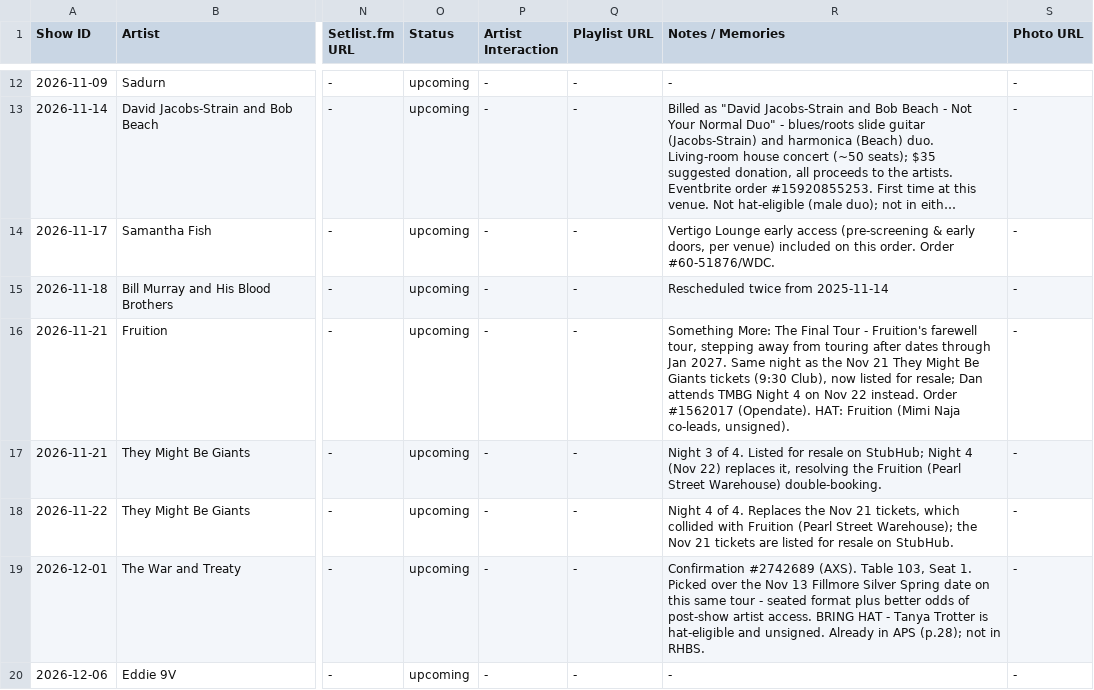
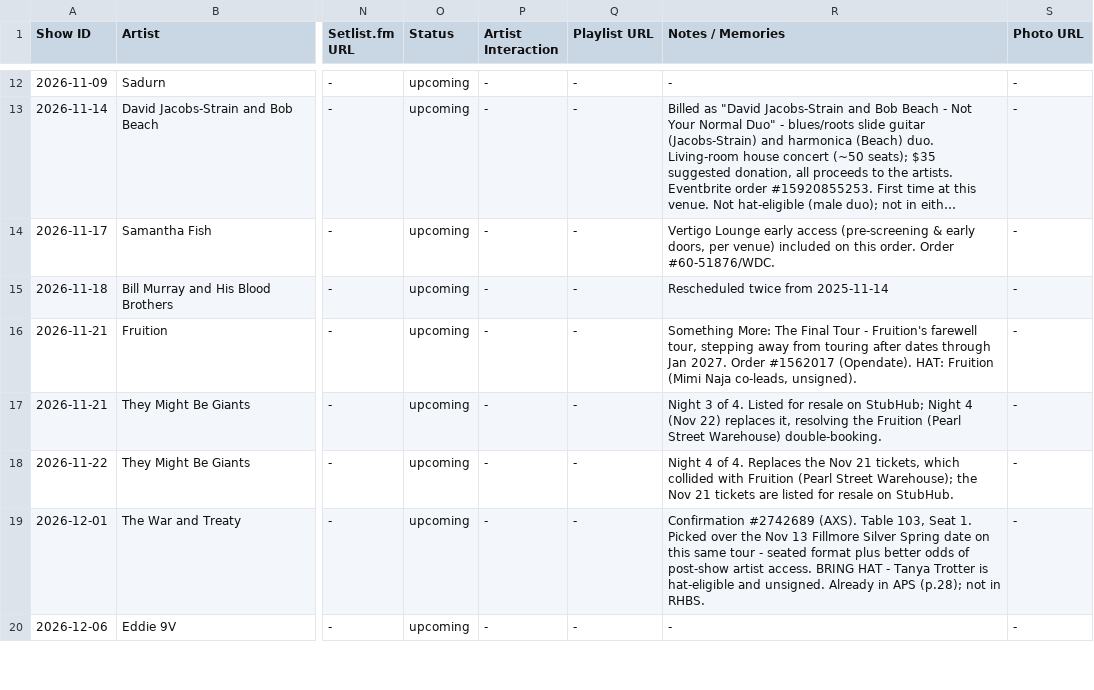
Before and after one commit to dan2bit/live-shows, a TSV file: data/live_shows_current.tsv, drawn as a sheet; only a part is shown, gaps mark what is left out; long unchanged cells end in …; the diff names each change by its address in the sheet, - before the commit and + after, or states it on an @@ line.

```diff
--- a/data/live_shows_current.tsv
+++ b/data/live_shows_current.tsv
-R16 (Notes / Memories): …Jan 2027. Same night as the Nov 21 They Might Be Giants tickets (9:30 Club), now listed for resale; Dan attends TMBG Night 4 on Nov 22 instead. Order #1562017…
+R16 (Notes / Memories): …Jan 2027. Order #1562017…
```
